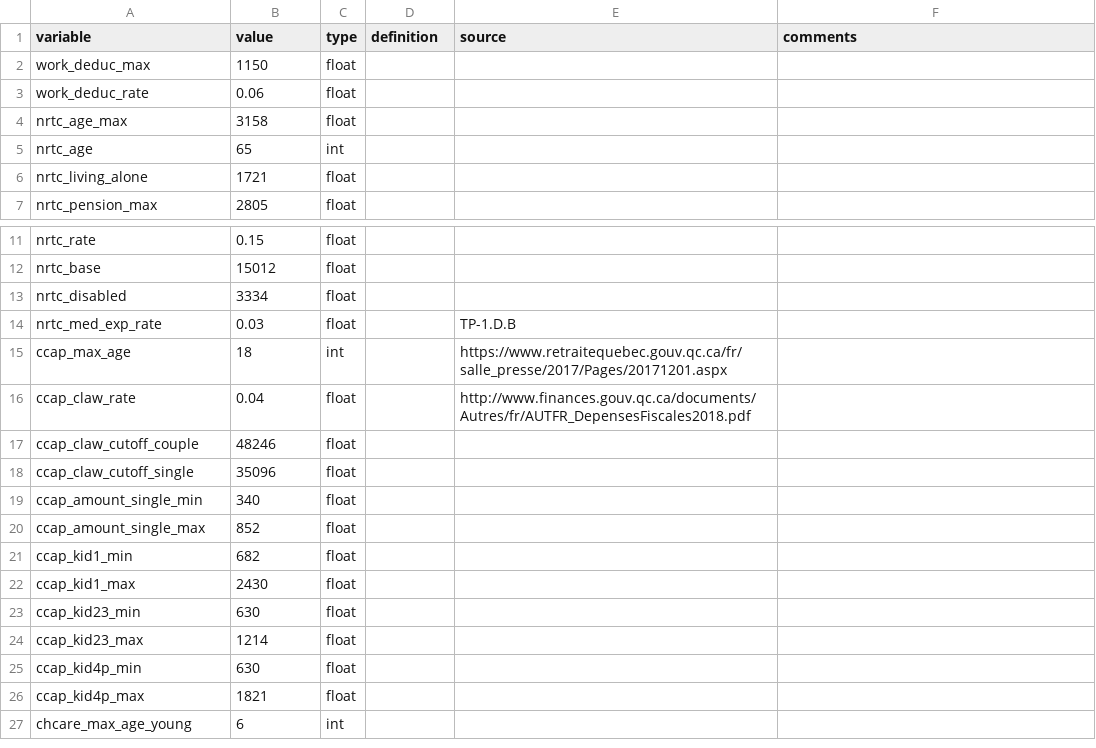
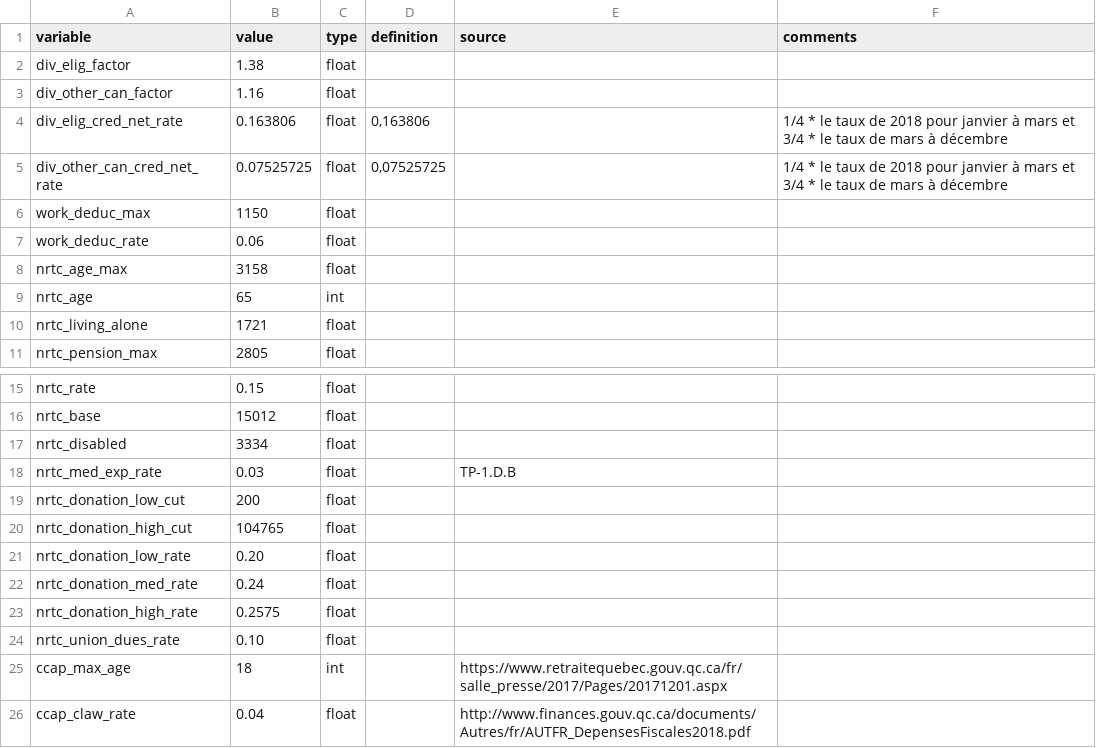
Before and after one commit to CREEi-models/srd, a CSV file: srd/quebec/params/measures_2018.csv, drawn as a sheet; only a part is shown, gaps mark what is left out; the shorter side is filled out with more unchanged rows; the diff names each change by its address in the sheet, - before the commit and + after, or states it on an @@ line.

Commit message:
a few new measures new doc

```diff
--- a/srd/quebec/params/measures_2018.csv
+++ b/srd/quebec/params/measures_2018.csv
+row 2: div_elig_factor | 1.38 | float
+row 3: div_other_can_factor | 1.16 | float
+row 4: div_elig_cred_net_rate | 0.163806 | float | 0,163806 |  | 1/4 * le taux de 2018 pour janvier à mars et 3/4 * le taux de mars à décembre
+row 5: div_other_can_cred_net_rate | 0.07525725 | float | 0,07525725 |  | 1/4 * le taux de 2018 pour janvier à mars et 3/4 * le taux de mars à décembre
+row 19: nrtc_donation_low_cut | 200 | float
+row 20: nrtc_donation_high_cut | 104765 | float
+row 21: nrtc_donation_low_rate | 0.20 | float
+row 22: nrtc_donation_med_rate | 0.24 | float
+row 23: nrtc_donation_high_rate | 0.2575 | float
+row 24: nrtc_union_dues_rate | 0.10 | float
```
Also changed, not shown: srd/federal/params/federal_2016.csv, srd/federal/params/federal_2020.csv, 36 other files.
